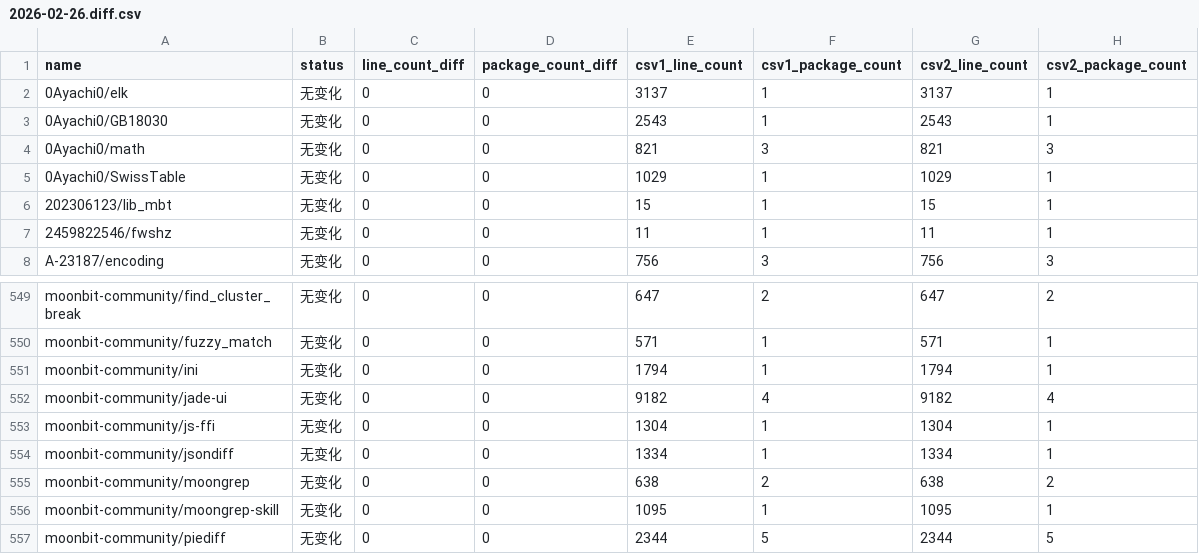
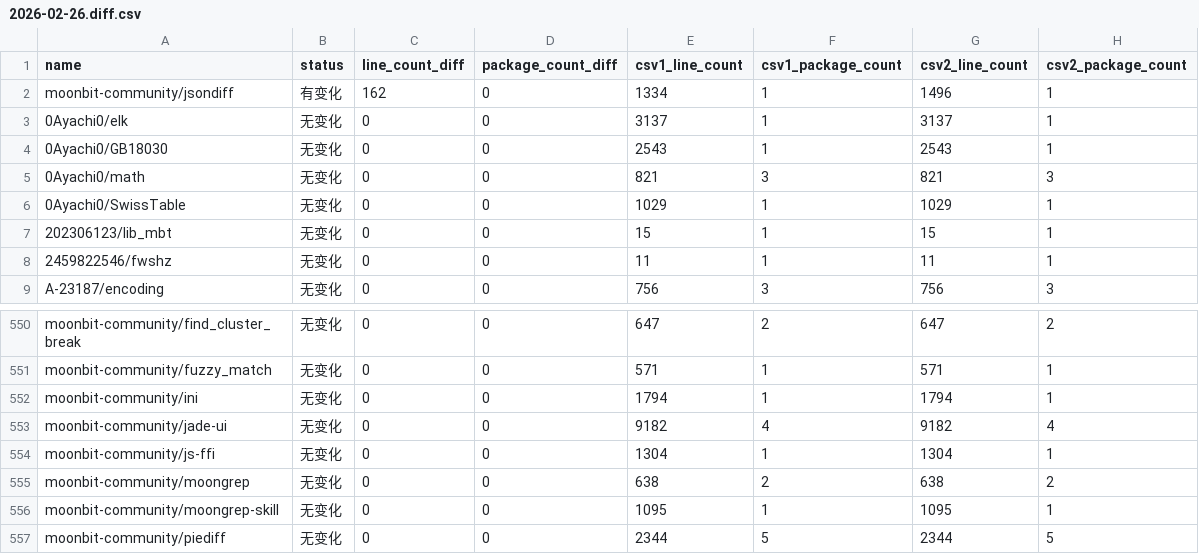
Before and after one commit to Pmemmm/MooncakesDailyData, a CSV file: diff/2026-02-26.diff.csv, drawn as a sheet; only a part is shown, gaps mark what is left out.

```diff
--- a/diff/2026-02-26.diff.csv
+++ b/diff/2026-02-26.diff.csv
@@ -1,2 +1,3 @@
 name,status,line_count_diff,package_count_diff,csv1_line_count,csv1_package_count,csv2_line_count,csv2_package_count
+moonbit-community/jsondiff,有变化,162,0,1334,1,1496,1
 0Ayachi0/elk,无变化,0,0,3137,1,3137,1
@@ -553,3 +554,2 @@ moonbit-community/jade-ui,无变化,0,0,9182,4,9182,4
 moonbit-community/js-ffi,无变化,0,0,1304,1,1304,1
-moonbit-community/jsondiff,无变化,0,0,1334,1,1334,1
 moonbit-community/moongrep,无变化,0,0,638,2,638,2
```
Also changed, not shown: data/2026-02-26.csv.
